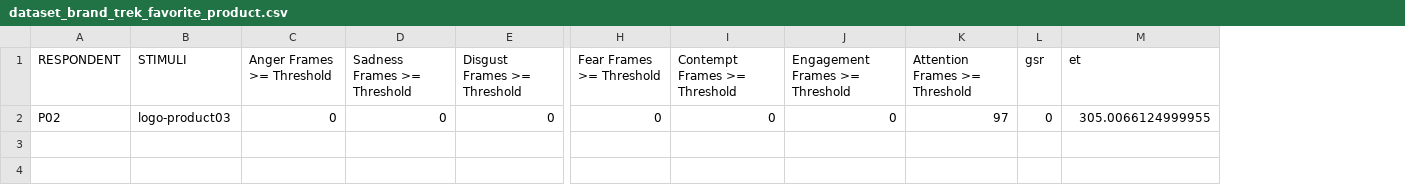
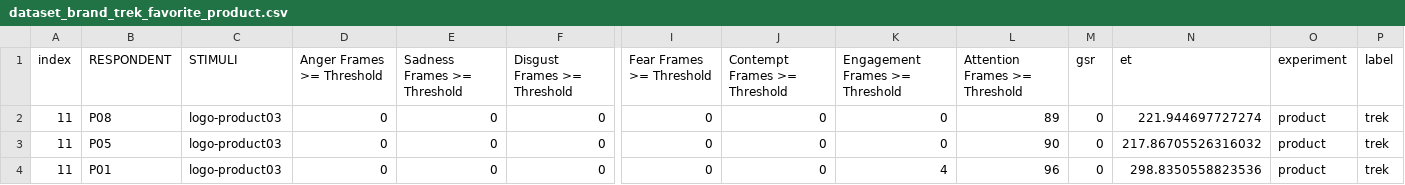
Before and after one commit to Riccellisp/Neuromarketing_USJ_BU_Bike, a CSV file: Study-USJ-BU-P00-P08/Datasets/dataset_brand_trek_favorite_product.csv, drawn as a sheet; only a part is shown, gaps mark what is left out; addresses are those after the commit; rows hold the shown columns only; the diff names each change by its address in the sheet, - before the commit and + after, or states it on an @@ line.

Commit message:
generating full dataset and fix product bug

```diff
--- a/Study-USJ-BU-P00-P08/Datasets/dataset_brand_trek_favorite_product.csv
+++ b/Study-USJ-BU-P00-P08/Datasets/dataset_brand_trek_favorite_product.csv
+column A (index), row 2: 11
+column O (experiment), row 2: product
+column P (label), row 2: trek
-B2 (RESPONDENT): P02
+B2 (RESPONDENT): P08
-L2 (Attention Frames >= Threshold): 97
+L2 (Attention Frames >= Threshold): 89
-N2 (et): 305.0066124999955
+N2 (et): 221.944697727274
+row 3: 11 | P05 | logo-product03 | 0 | 0 | 0 | 0 | 0 | 0 | 90 | 0 | 217.86705526316032 | product | trek
+row 4: 11 | P01 | logo-product03 | 0 | 0 | 0 | 0 | 0 | 4 | 96 | 0 | 298.8350558823536 | product | trek
```
Also changed, not shown: Study-USJ-BU-P00-P08/Datasets/dataset_brand_look_favorite_logo.csv, Study-USJ-BU-P00-P08/Datasets/dataset_brand_look_favorite_product.csv, 14 other files.
